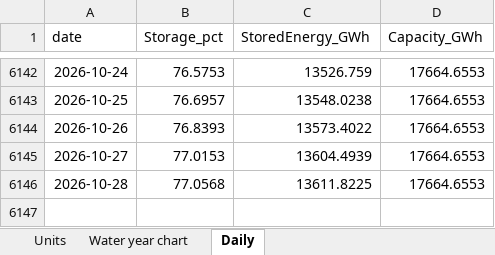
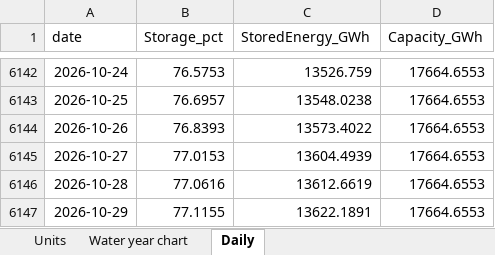
Before and after one commit to thomasdalton9/Energy-public, an Excel workbook: output/Data and Chart Outputs/colombia_hydro_reservoirs.xlsx, sheet Daily, drawn as a sheet; only a part is shown, gaps mark what is left out; values as stored, in another font and other column widths than the file's, no borders; the diff names each change by its address in the sheet, - before the commit and + after, or states it on an @@ line.

```diff
--- a/output/Data and Chart Outputs/colombia_hydro_reservoirs.xlsx (sheet Daily)
+++ b/output/Data and Chart Outputs/colombia_hydro_reservoirs.xlsx (sheet Daily)
-B6146 (Storage_pct): 77.0568
+B6146 (Storage_pct): 77.0616
-C6146 (StoredEnergy_GWh): 13611.8225
+C6146 (StoredEnergy_GWh): 13612.6619
+row 6147: 2026-10-29 | 77.1155 | 13622.1891 | 17664.6553
```
Also changed, not shown: sheet Units, sheet Water year chart, charts or pictures.
